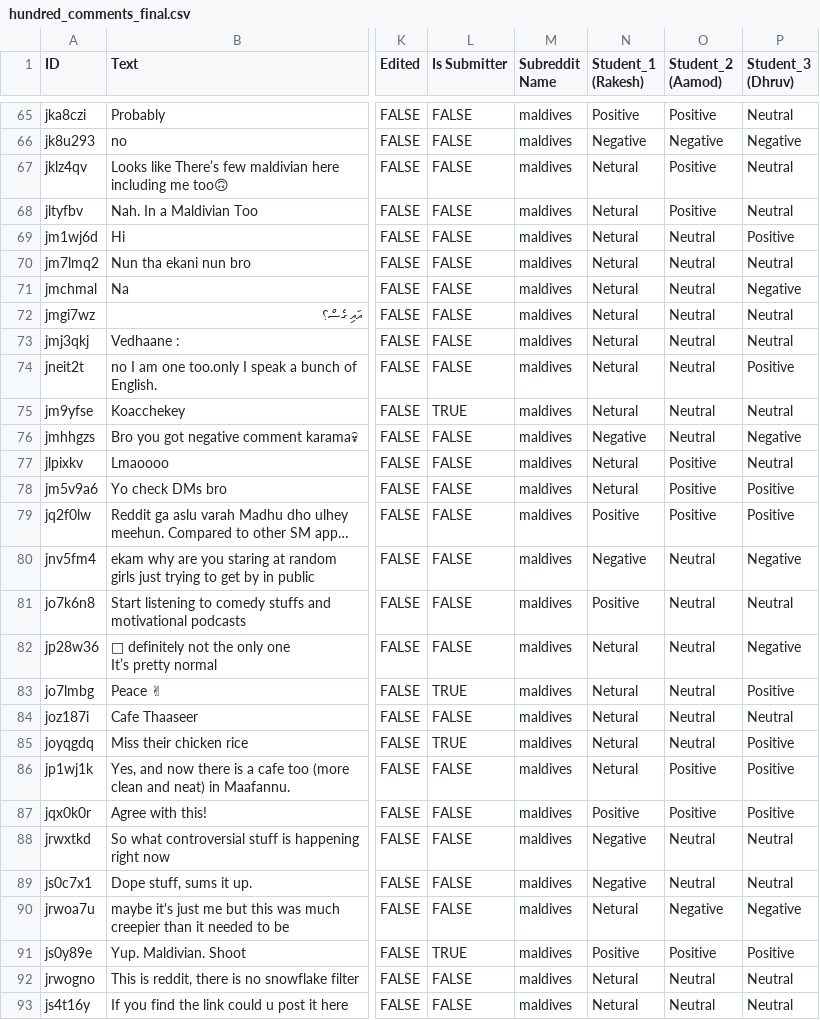
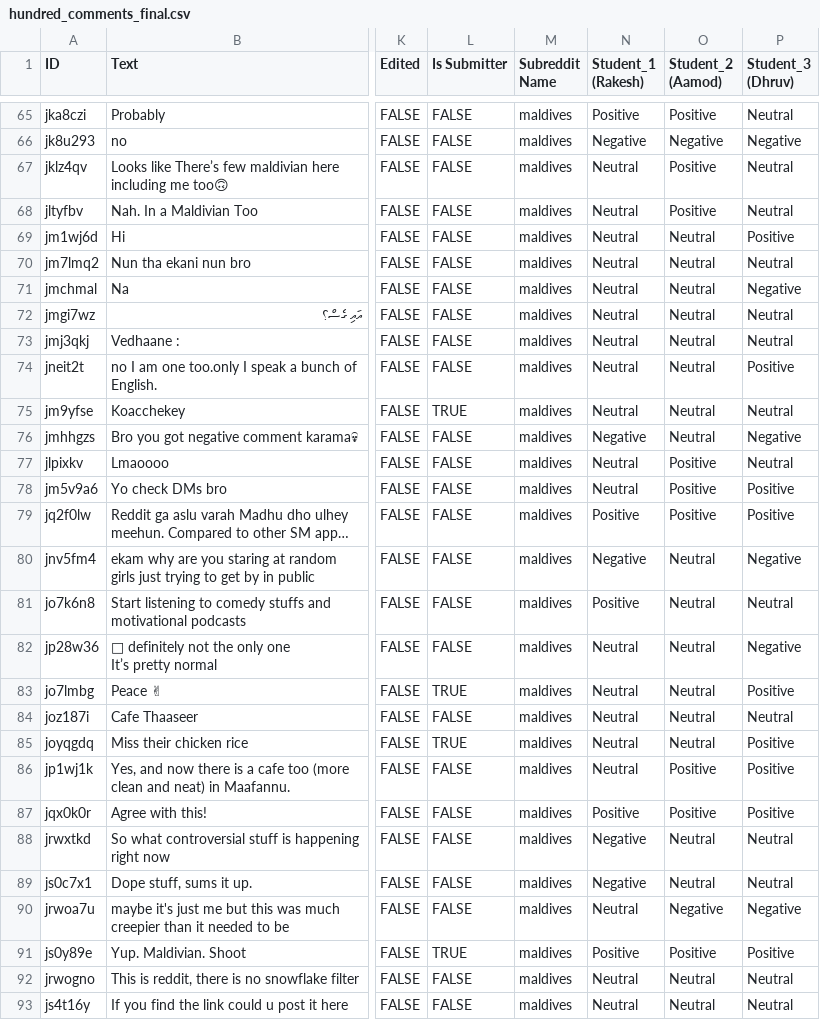
Before and after one commit to modi2207/NLP_Assignment_1, a CSV file: Submission/hundred_comments_final.csv, drawn as a sheet; only a part is shown, gaps mark what is left out; long unchanged cells end in …; the diff covers the shown part only; the diff names each change by its address in the sheet, - before the commit and + after, or states it on an @@ line.

Commit message:
Changed Netural to Neutral

```diff
--- a/Submission/hundred_comments_final.csv
+++ b/Submission/hundred_comments_final.csv
-N67:N75 (Student_1 (Rakesh)): Netural
+N67:N75 (Student_1 (Rakesh)): Neutral
-N77:N78 (Student_1 (Rakesh)): Netural
+N77:N78 (Student_1 (Rakesh)): Neutral
-N82:N86 (Student_1 (Rakesh)): Netural
+N82:N86 (Student_1 (Rakesh)): Neutral
-N90 (Student_1 (Rakesh)): Netural
+N90 (Student_1 (Rakesh)): Neutral
-N92:N93 (Student_1 (Rakesh)): Netural
+N92:N93 (Student_1 (Rakesh)): Neutral
```
Also changed, not shown: 10 edited cells elsewhere in this file.
